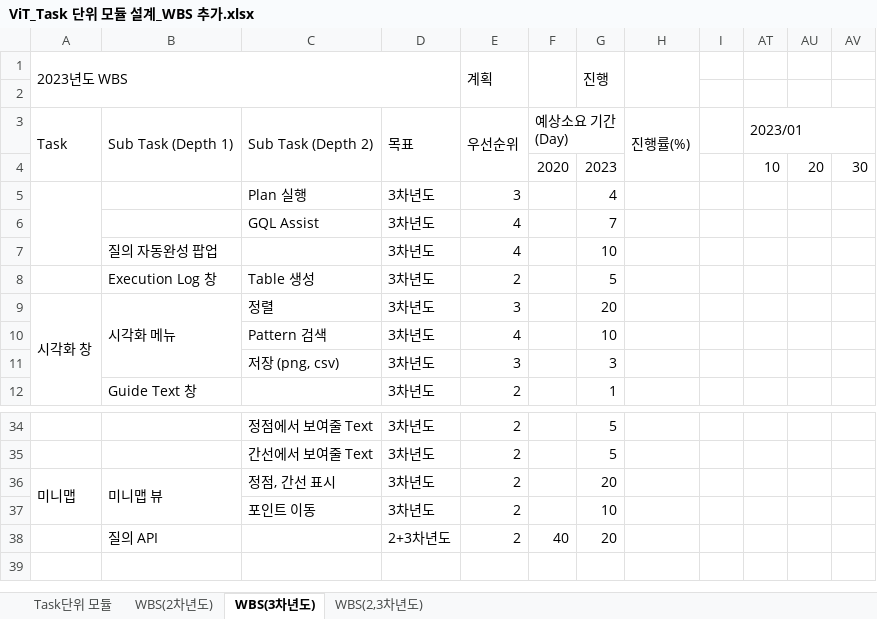
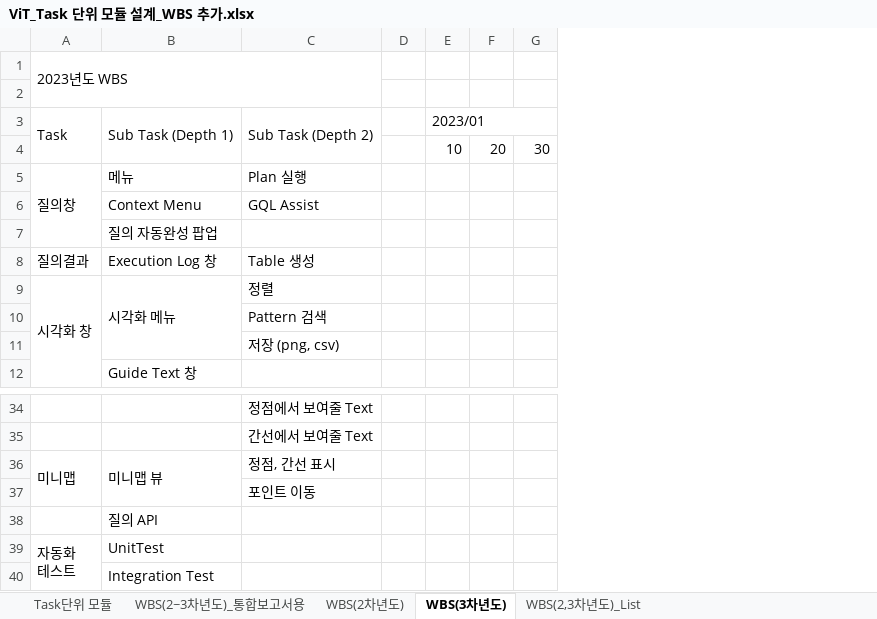
Before and after one commit to postech-dblab-iitp/visual-tool, an Excel workbook: ViT_docs/ViT_Task 단위 모듈 설계_WBS 추가.xlsx, sheet WBS(3차년도), drawn as a sheet; only a part is shown, gaps mark what is left out; values as stored, in another font and other column widths than the file's, no cell formats; removed rows and columns are numbered as before the commit, all else as after; rows hold the shown columns only; ↵ is a line break in a cell; the diff names each change by its address in the sheet, - before the commit and + after, or states it on an @@ line.

Commit message:
WBS 관련 사항 업데이트 및 스펙 변경, 타문서 sync 작업 - 언어 변경 관련 사항 수정 (Gremlin -> GQL) - 테스트 환경 설정 변경 (Gremlin Server -> TurboGraph++) - 통신 Driver 명칭 수정 (Driver for IITP GDBMS -> Graph Driver) - 자동화 Test Task 추가 및 관련 일정 및 내용 추가 - 요구사항 정의서 v0.6 변경 내용 수정

```diff
--- a/ViT_docs/ViT_Task 단위 모듈 설계_WBS 추가.xlsx (sheet WBS(3차년도))
+++ b/ViT_docs/ViT_Task 단위 모듈 설계_WBS 추가.xlsx (sheet WBS(3차년도))
-sheet tab: WBS(2,3차년도)
+sheet tab: WBS(2~3차년도)_통합보고서용
+sheet tab: WBS(2,3차년도)_List
-column D, rows 3-12: 목표 |  | 3차년도 | 3차년도 | 3차년도 | 3차년도 | 3차년도 | 3차년도 | 3차년도 | 3차년도; rows 34-38: 3차년도 | 3차년도 | 3차년도 | 3차년도 | 2+3차년도
-column E, rows 1-12: 계획 |  | 우선순위 |  | 3 | 4 | 4 | 2 | 3 | 4 | 3 | 2; rows 34-38: all 2
-column F, rows 3-4: 예상소요 기간(Day) | 2020; row 38: 40
-column G, rows 1-12: 진행 |  |  | 2023 | 4 | 7 | 10 | 5 | 20 | 10 | 3 | 1; rows 34-38: 5 | 5 | 20 | 10 | 20
-column H, row 3: 진행률(%)
-A5: (empty)
+A5: 질의창
-B5: (empty)
+B5: 메뉴
-B6: (empty)
+B6: Context Menu
-A8: (empty)
+A8: 질의결과
+row 39: 자동화 ↵ 테스트 | UnitTest
+row 40:  | Integration Test
```
Also changed, not shown: sheet WBS(2차년도), sheet Task단위 모듈, cell formats, hidden cells, 2 other files.
